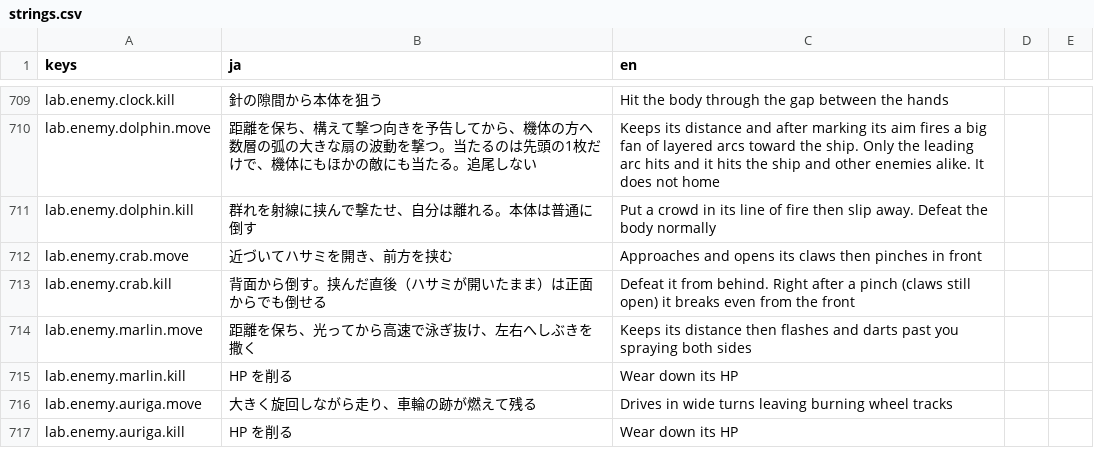
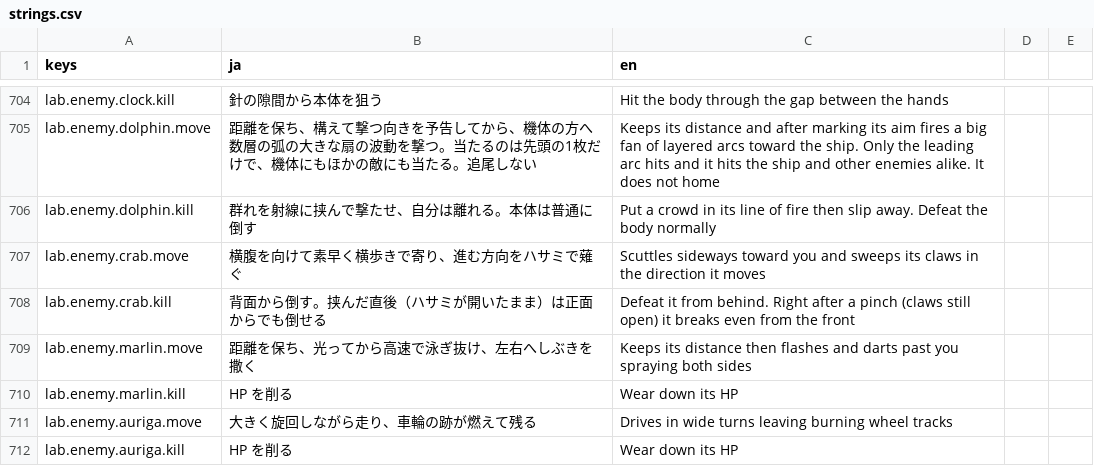
Before and after one commit to Tomatoguy1029/speed, a CSV file: speed/data/text/strings.csv, drawn as a sheet; only a part is shown, gaps mark what is left out; the diff covers the shown part only.

```diff
--- a/speed/data/text/strings.csv
+++ b/speed/data/text/strings.csv
@@ -733,3 +728,3 @@ lab.enemy.dolphin.move,距離を保ち、構えて撃つ向きを予告してか
 lab.enemy.dolphin.kill,群れを射線に挟んで撃たせ、自分は離れる。本体は普通に倒す,Put a crowd in its line of fire then slip away. Defeat the body normally
-lab.enemy.crab.move,近づいてハサミを開き、前方を挟む,Approaches and opens its claws then pinches in front
+lab.enemy.crab.move,横腹を向けて素早く横歩きで寄り、進む方向をハサミで薙ぐ,Scuttles sideways toward you and sweeps its claws in the direction it moves
 lab.enemy.crab.kill,背面から倒す。挟んだ直後（ハサミが開いたまま）は正面からでも倒せる,Defeat it from behind. Right after a pinch (claws still open) it breaks even from the front
```
Also changed, not shown: 5 removed rows and 23 edited cells elsewhere in this file, 10 other files.
